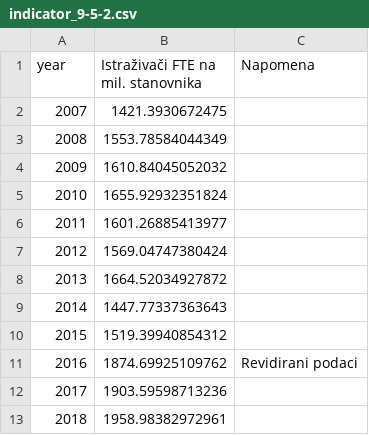
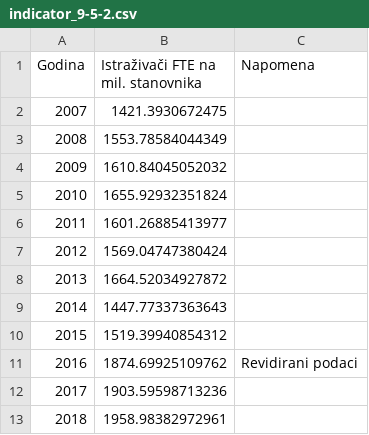
Before and after one commit to CroatianBureauOfStatistics/sdg-indicators, a CSV file: data/indicator_9-5-2.csv, drawn as a sheet.

```diff
--- a/data/indicator_9-5-2.csv
+++ b/data/indicator_9-5-2.csv
@@ -1,2 +1,2 @@
-year,Istraživači FTE na mil. stanovnika,Napomena
+Godina,Istraživači FTE na mil. stanovnika,Napomena
 2007,1421.3930672475,
```
